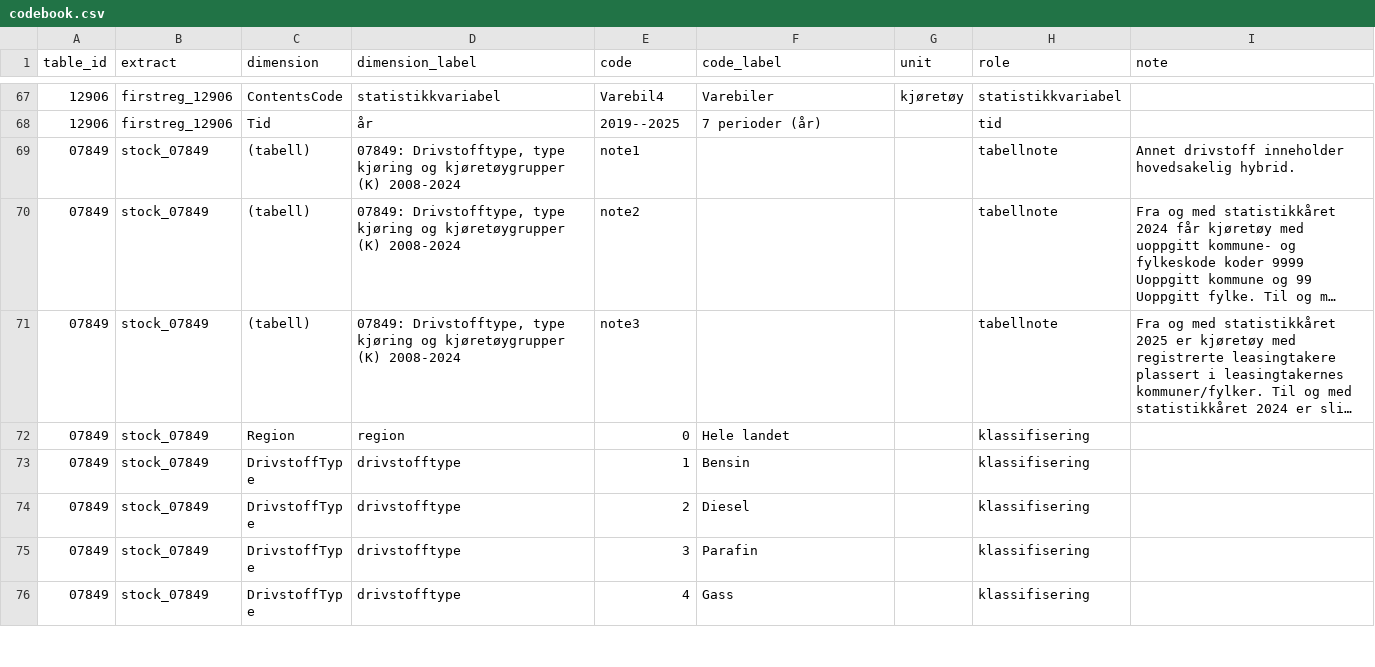
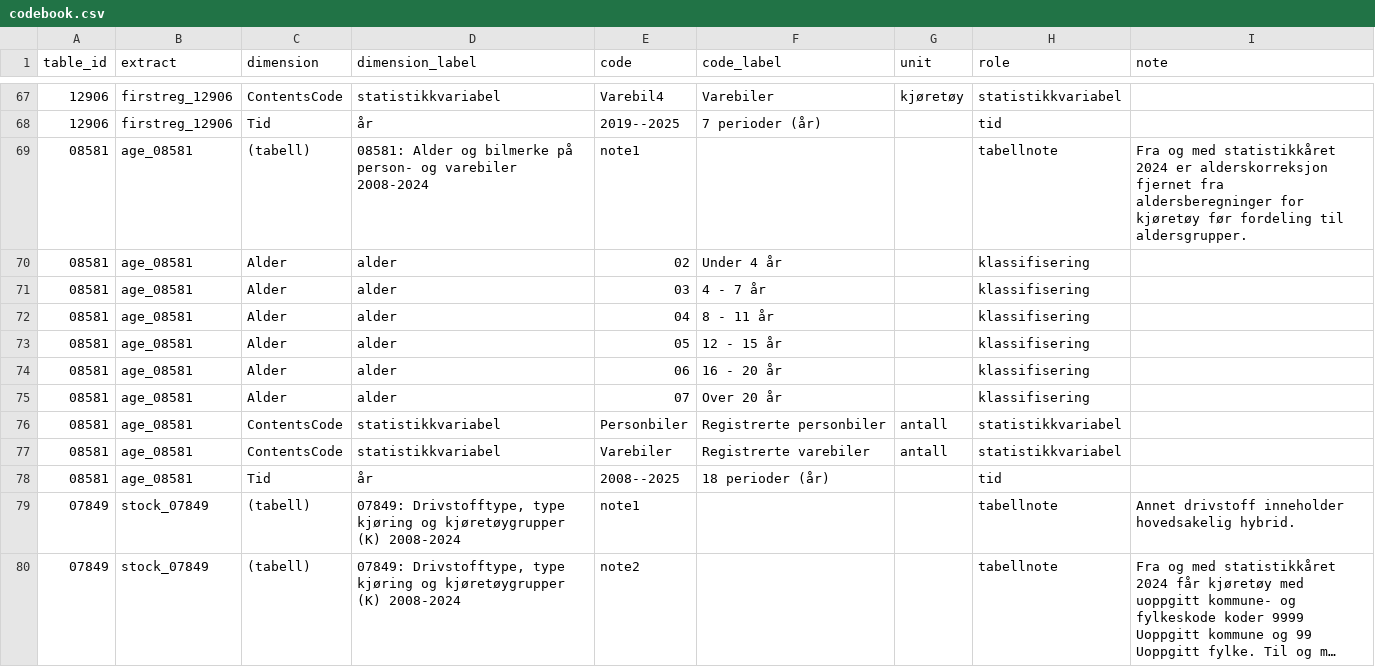
Before and after one commit to Torcode/veitransport-energi, a CSV file: data/metadata/codebook.csv, drawn as a sheet; only a part is shown, gaps mark what is left out; the shorter side is filled out with more unchanged rows; long unchanged cells end in …; the diff names each change by its address in the sheet, - before the commit and + after, or states it on an @@ line.

```diff
--- a/data/metadata/codebook.csv
+++ b/data/metadata/codebook.csv
+row 69: 08581 | age_08581 | (tabell) | 08581: Alder og bilmerke på person- og varebiler 2008-2024 | note1 |  |  | tabellnote | Fra og med statistikkåret 2024 er alderskorreksjon fjernet fra aldersberegninger for kjøretøy før fordeling til aldersgrupper.
+row 70: 08581 | age_08581 | Alder | alder | 02 | Under 4 år |  | klassifisering
+row 71: 08581 | age_08581 | Alder | alder | 03 | 4 - 7 år |  | klassifisering
+row 72: 08581 | age_08581 | Alder | alder | 04 | 8 - 11 år |  | klassifisering
+row 73: 08581 | age_08581 | Alder | alder | 05 | 12 - 15 år |  | klassifisering
+row 74: 08581 | age_08581 | Alder | alder | 06 | 16 - 20 år |  | klassifisering
+row 75: 08581 | age_08581 | Alder | alder | 07 | Over 20 år |  | klassifisering
+row 76: 08581 | age_08581 | ContentsCode | statistikkvariabel | Personbiler | Registrerte personbiler | antall | statistikkvariabel
+row 77: 08581 | age_08581 | ContentsCode | statistikkvariabel | Varebiler | Registrerte varebiler | antall | statistikkvariabel
+row 78: 08581 | age_08581 | Tid | år | 2008--2025 | 18 perioder (år) |  | tid
```
Also changed, not shown: data/raw/request_log.csv, 16 other files.
